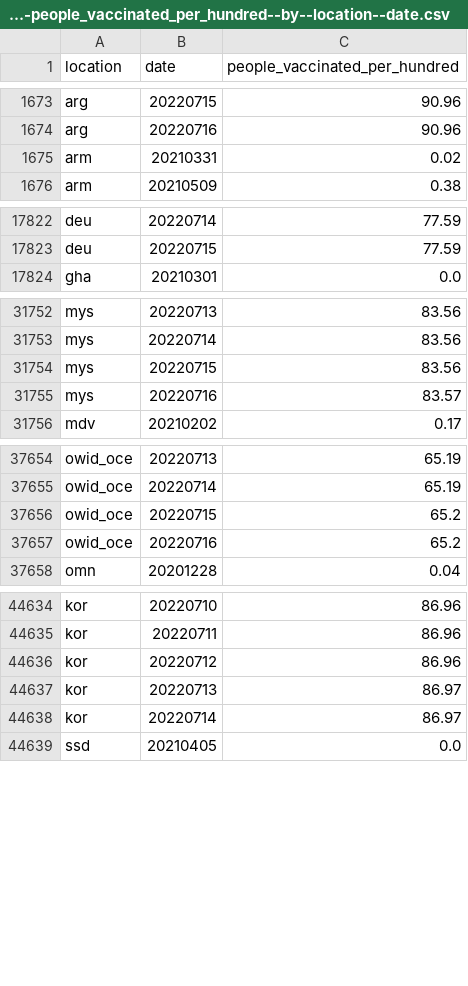
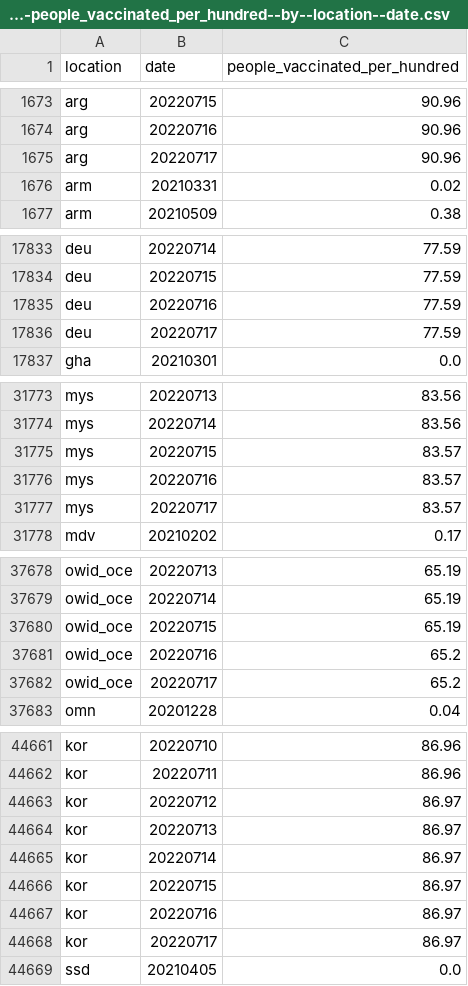
Before and after one commit to open-numbers/ddf--owid--covid_19, a CSV file: ddf--datapoints--people_vaccinated_per_hundred--by--location--date.csv, drawn as a sheet; only a part is shown, gaps mark what is left out; the diff covers the shown part only.

```diff
--- a/ddf--datapoints--people_vaccinated_per_hundred--by--location--date.csv
+++ b/ddf--datapoints--people_vaccinated_per_hundred--by--location--date.csv
@@ -1674,2 +1674,3 @@ arg,20220715,90.96
 arg,20220716,90.96
+arg,20220717,90.96
 arm,20210331,0.02
@@ -17823,2 +17834,4 @@ deu,20220714,77.59
 deu,20220715,77.59
+deu,20220716,77.59
+deu,20220717,77.59
 gha,20210301,0.0
@@ -31753,4 +31774,5 @@ mys,20220713,83.56
 mys,20220714,83.56
-mys,20220715,83.56
+mys,20220715,83.57
 mys,20220716,83.57
+mys,20220717,83.57
 mdv,20210202,0.17
@@ -37655,4 +37679,5 @@ owid_oce,20220713,65.19
 owid_oce,20220714,65.19
-owid_oce,20220715,65.2
+owid_oce,20220715,65.19
 owid_oce,20220716,65.2
+owid_oce,20220717,65.2
 omn,20201228,0.04
@@ -44635,5 +44662,8 @@ kor,20220710,86.96
 kor,20220711,86.96
-kor,20220712,86.96
+kor,20220712,86.97
 kor,20220713,86.97
 kor,20220714,86.97
+kor,20220715,86.97
+kor,20220716,86.97
+kor,20220717,86.97
 ssd,20210405,0.0
```
Also changed, not shown: 27 added rows and 61 edited cells elsewhere in this file, ddf--datapoints--new_vaccinations--by--location--date.csv, ddf--datapoints--people_fully_vaccinated_per_hundred--by--location--date.csv, 38 other files.
